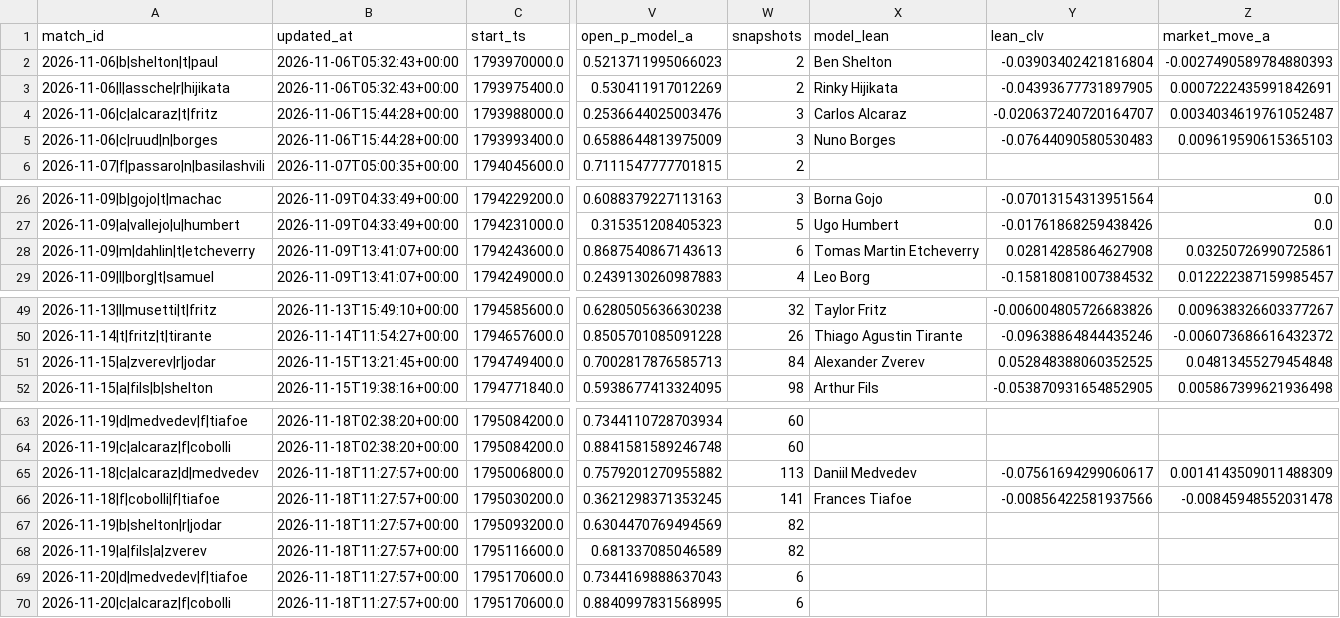
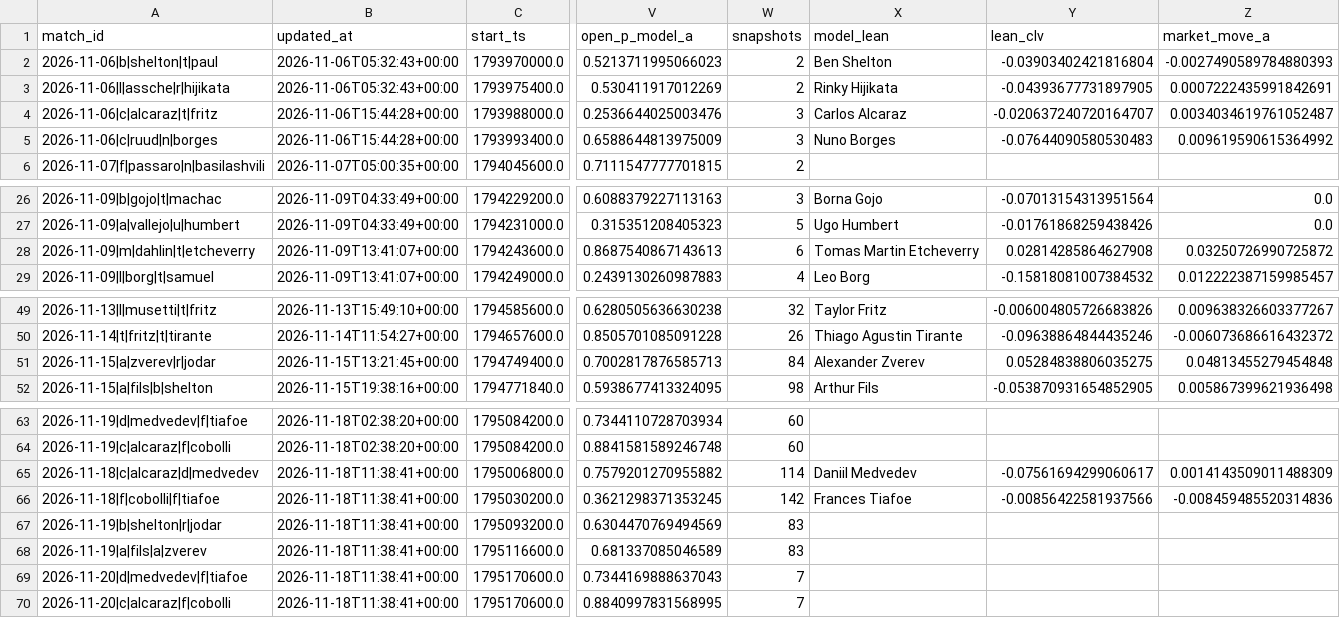
Before and after one commit to Nickan-ShabanNejad/Tennis-Probabilistic-Modelling, a CSV file: data/predictions/predictions_log.csv, drawn as a sheet; only a part is shown, gaps mark what is left out; the diff names each change by its address in the sheet, - before the commit and + after, or states it on an @@ line.

```diff
--- a/data/predictions/predictions_log.csv
+++ b/data/predictions/predictions_log.csv
-Z5 (market_move_a): 0.009619590615365103
+Z5 (market_move_a): 0.009619590615364992
-Z28 (market_move_a): 0.03250726990725861
+Z28 (market_move_a): 0.03250726990725872
-Y51 (lean_clv): 0.052848388060352525
+Y51 (lean_clv): 0.05284838806035275
-B65:B70 (updated_at): 2026-11-18T11:27:57+00:00
+B65:B70 (updated_at): 2026-11-18T11:38:41+00:00
-W65 (snapshots): 113
+W65 (snapshots): 114
-W66 (snapshots): 141
+W66 (snapshots): 142
-Z66 (market_move_a): -0.00845948552031478
+Z66 (market_move_a): -0.008459485520314836
-W67:W68 (snapshots): 82
+W67:W68 (snapshots): 83
-W69:W70 (snapshots): 6
+W69:W70 (snapshots): 7
```
Also changed, not shown: data/predictions/bets_log.csv, 1 other file.
